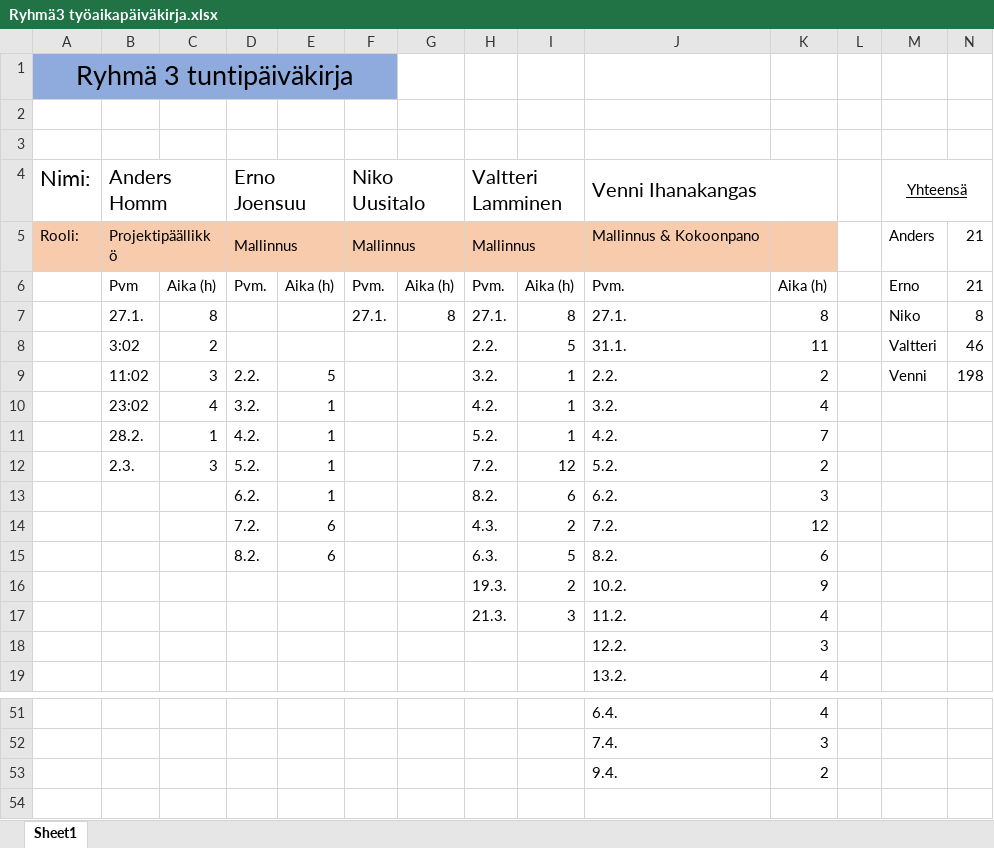
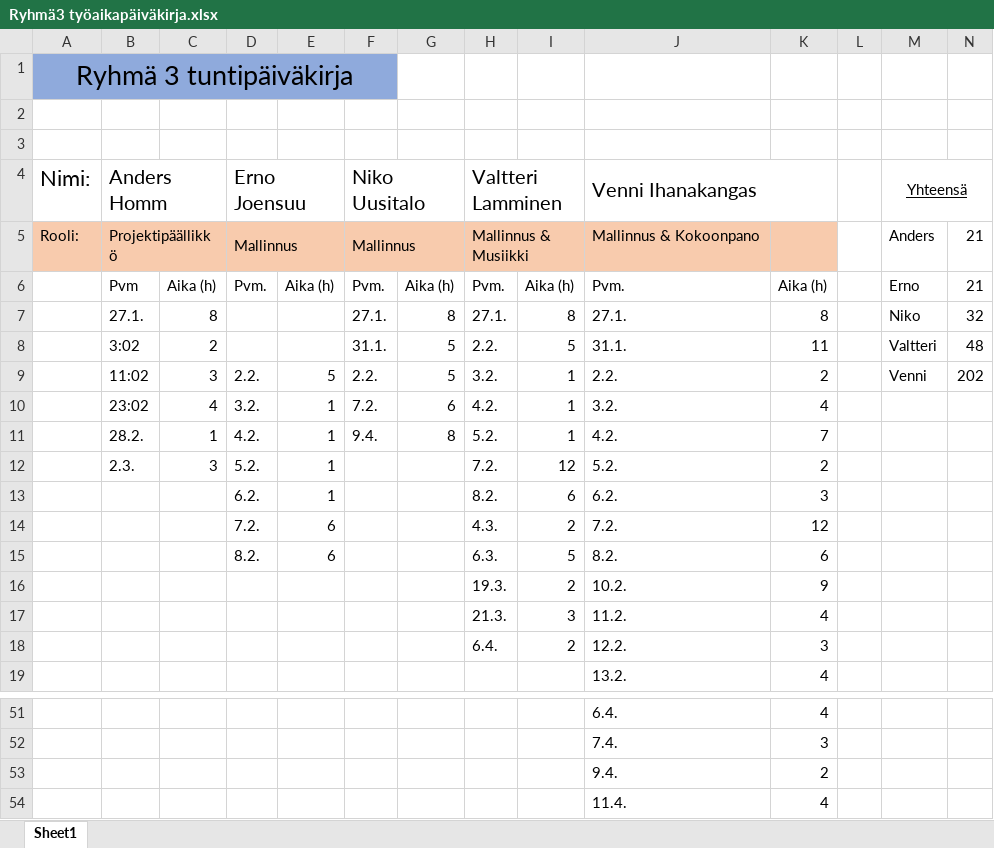
Before and after one commit to VeniBoi/Pelikurssi, an Excel workbook: Ryhmä3 työaikapäiväkirja.xlsx, sheet Sheet1, drawn as a sheet; only a part is shown, gaps mark what is left out; values as stored, in another font and other column widths than the file's, no borders; the diff names each change by its address in the sheet, - before the commit and + after, or states it on an @@ line.

Commit message:
valtteri
aikoja

```diff
--- a/Ryhmä3 työaikapäiväkirja.xlsx (sheet Sheet1)
+++ b/Ryhmä3 työaikapäiväkirja.xlsx (sheet Sheet1)
-H5: Mallinnus
+H5: Mallinnus & Musiikki
-N7: 8
+N7: 32
-F8: (empty)
+F8: 31.1.
-G8:G9: (empty)
+G8:G9: 5
-N8: 46
+N8: 48
-F9: (empty)
+F9: 2.2.
-N9: 198
+N9: 202
-F10: (empty)
+F10: 7.2.
-G10: (empty)
+G10: 6
-F11: (empty)
+F11: 9.4.
-G11: (empty)
+G11: 8
-H18: (empty)
+H18: 6.4.
-I18: (empty)
+I18: 2
+row 54:  |  |  |  |  |  |  |  |  | 11.4. | 4
```
